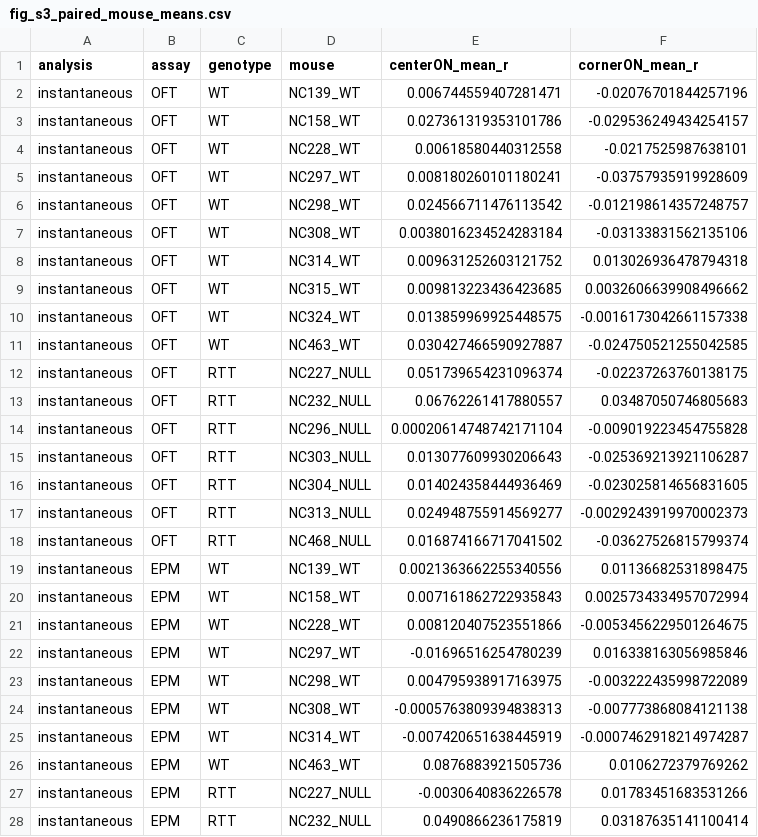
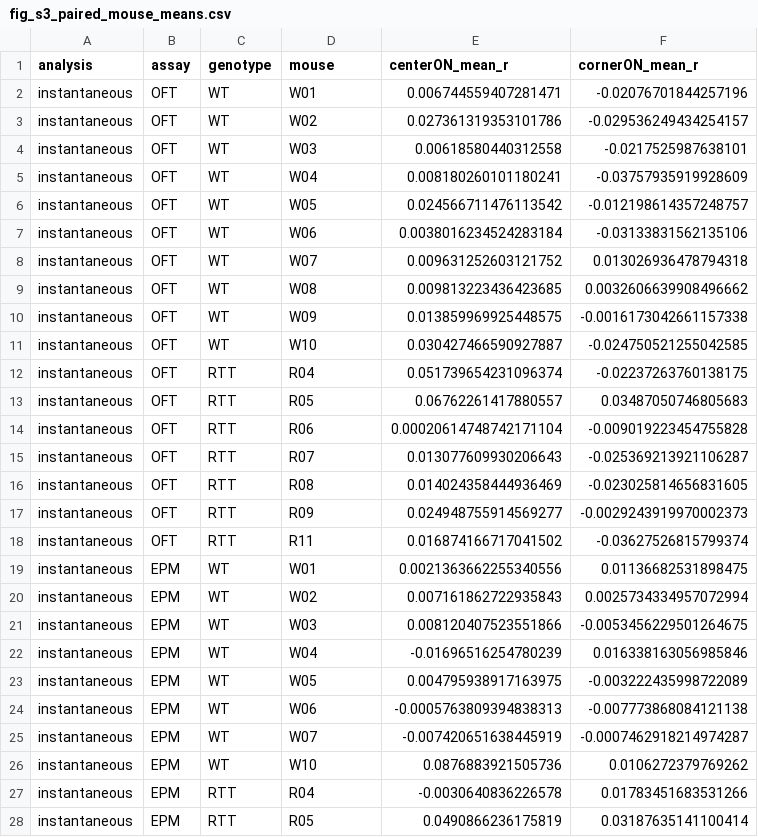
Before and after one commit to Lulab-GWU/CellReports, a CSV file: results/tables/fig_s3_paired_mouse_means.csv, drawn as a sheet; only a part is shown; the diff covers the shown part only.

```diff
--- a/results/tables/fig_s3_paired_mouse_means.csv
+++ b/results/tables/fig_s3_paired_mouse_means.csv
@@ -1,28 +1,28 @@
 analysis,assay,genotype,mouse,centerON_mean_r,cornerON_mean_r
-instantaneous,OFT,WT,NC139_WT,0.006744559407281471,-0.02076701844257196
-instantaneous,OFT,WT,NC158_WT,0.027361319353101786,-0.029536249434254157
-instantaneous,OFT,WT,NC228_WT,0.00618580440312558,-0.0217525987638101
-instantaneous,OFT,WT,NC297_WT,0.008180260101180241,-0.03757935919928609
-instantaneous,OFT,WT,NC298_WT,0.024566711476113542,-0.012198614357248757
-instantaneous,OFT,WT,NC308_WT,0.0038016234524283184,-0.03133831562135106
-instantaneous,OFT,WT,NC314_WT,0.009631252603121752,0.013026936478794318
-instantaneous,OFT,WT,NC315_WT,0.009813223436423685,0.0032606639908496662
-instantaneous,OFT,WT,NC324_WT,0.013859969925448575,-0.0016173042661157338
-instantaneous,OFT,WT,NC463_WT,0.030427466590927887,-0.024750521255042585
-instantaneous,OFT,RTT,NC227_NULL,0.051739654231096374,-0.02237263760138175
-instantaneous,OFT,RTT,NC232_NULL,0.06762261417880557,0.03487050746805683
-instantaneous,OFT,RTT,NC296_NULL,0.00020614748742171104,-0.009019223454755828
-instantaneous,OFT,RTT,NC303_NULL,0.013077609930206643,-0.025369213921106287
-instantaneous,OFT,RTT,NC304_NULL,0.014024358444936469,-0.023025814656831605
-instantaneous,OFT,RTT,NC313_NULL,0.024948755914569277,-0.0029243919970002373
-instantaneous,OFT,RTT,NC468_NULL,0.016874166717041502,-0.03627526815799374
-instantaneous,EPM,WT,NC139_WT,0.0021363662255340556,0.01136682531898475
-instantaneous,EPM,WT,NC158_WT,0.007161862722935843,0.0025734334957072994
-instantaneous,EPM,WT,NC228_WT,0.008120407523551866,-0.0053456229501264675
-instantaneous,EPM,WT,NC297_WT,-0.01696516254780239,0.016338163056985846
-instantaneous,EPM,WT,NC298_WT,0.004795938917163975,-0.003222435998722089
-instantaneous,EPM,WT,NC308_WT,-0.0005763809394838313,-0.007773868084121138
-instantaneous,EPM,WT,NC314_WT,-0.007420651638445919,-0.0007462918214974287
-instantaneous,EPM,WT,NC463_WT,0.0876883921505736,0.0106272379769262
-instantaneous,EPM,RTT,NC227_NULL,-0.0030640836226578,0.01783451683531266
-instantaneous,EPM,RTT,NC232_NULL,0.0490866236175819,0.03187635141100414
+instantaneous,OFT,WT,W01,0.006744559407281471,-0.02076701844257196
+instantaneous,OFT,WT,W02,0.027361319353101786,-0.029536249434254157
+instantaneous,OFT,WT,W03,0.00618580440312558,-0.0217525987638101
+instantaneous,OFT,WT,W04,0.008180260101180241,-0.03757935919928609
+instantaneous,OFT,WT,W05,0.024566711476113542,-0.012198614357248757
+instantaneous,OFT,WT,W06,0.0038016234524283184,-0.03133831562135106
+instantaneous,OFT,WT,W07,0.009631252603121752,0.013026936478794318
+instantaneous,OFT,WT,W08,0.009813223436423685,0.0032606639908496662
+instantaneous,OFT,WT,W09,0.013859969925448575,-0.0016173042661157338
+instantaneous,OFT,WT,W10,0.030427466590927887,-0.024750521255042585
+instantaneous,OFT,RTT,R04,0.051739654231096374,-0.02237263760138175
+instantaneous,OFT,RTT,R05,0.06762261417880557,0.03487050746805683
+instantaneous,OFT,RTT,R06,0.00020614748742171104,-0.009019223454755828
+instantaneous,OFT,RTT,R07,0.013077609930206643,-0.025369213921106287
+instantaneous,OFT,RTT,R08,0.014024358444936469,-0.023025814656831605
+instantaneous,OFT,RTT,R09,0.024948755914569277,-0.0029243919970002373
+instantaneous,OFT,RTT,R11,0.016874166717041502,-0.03627526815799374
+instantaneous,EPM,WT,W01,0.0021363662255340556,0.01136682531898475
+instantaneous,EPM,WT,W02,0.007161862722935843,0.0025734334957072994
+instantaneous,EPM,WT,W03,0.008120407523551866,-0.0053456229501264675
+instantaneous,EPM,WT,W04,-0.01696516254780239,0.016338163056985846
+instantaneous,EPM,WT,W05,0.004795938917163975,-0.003222435998722089
+instantaneous,EPM,WT,W06,-0.0005763809394838313,-0.007773868084121138
+instantaneous,EPM,WT,W07,-0.007420651638445919,-0.0007462918214974287
+instantaneous,EPM,WT,W10,0.0876883921505736,0.0106272379769262
+instantaneous,EPM,RTT,R04,-0.0030640836226578,0.01783451683531266
+instantaneous,EPM,RTT,R05,0.0490866236175819,0.03187635141100414
```
Also changed, not shown: 60 edited cells elsewhere in this file, data/source_data/figure_s03/s3a_transient_rate_vs_speed.csv, results/tables/fig_s3_paired_wilcoxon_statistics.csv, 41 other files.
